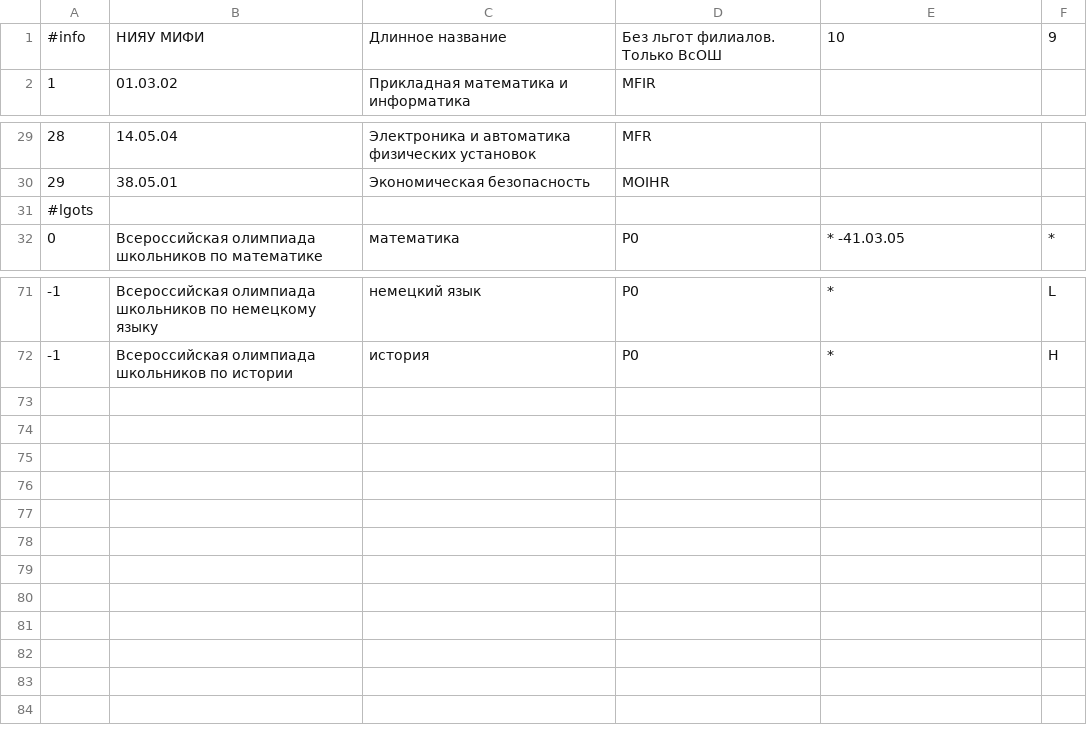
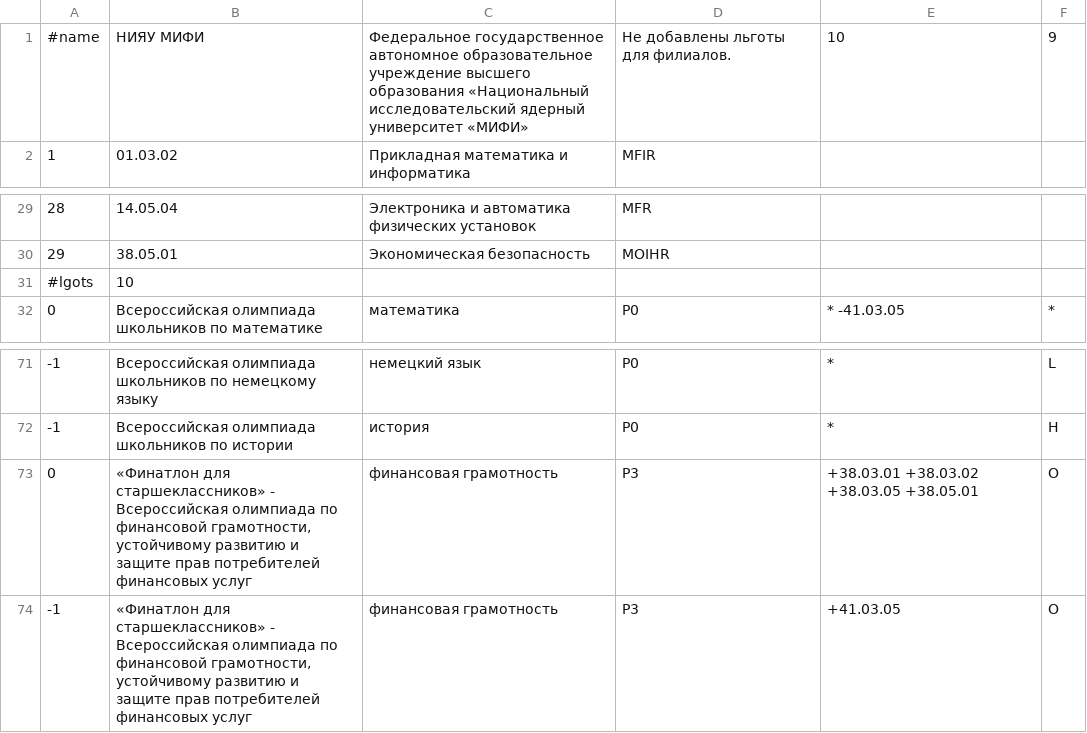
Before and after one commit to kumovstvo/kumovstvo.github.io, a CSV file: res/vuzs/mephi.csv, drawn as a sheet; only a part is shown, gaps mark what is left out.

```diff
--- a/res/vuzs/mephi.csv
+++ b/res/vuzs/mephi.csv
@@ -1,2 +1,2 @@
-#info;НИЯУ МИФИ;Длинное название;Без льгот филиалов. Только ВсОШ;10;9;
+#name;НИЯУ МИФИ;Федеральное государственное автономное образовательное учреждение высшего образования «Национальный исследовательский ядерный университет «МИФИ»;Не добавлены льготы для филиалов.;10;9
 1;01.03.02;Прикладная математика и информатика;MFIR;;
@@ -30,3 +30,3 @@
 29;38.05.01;Экономическая безопасность;MOIHR;;
-#lgots;;;;;
+#lgots;10;;;;
 0;Всероссийская олимпиада школьников по математике;математика;P0;* -41.03.05;*
@@ -72 +72,3 @@
 -1;Всероссийская олимпиада школьников по истории;история;P0;*;H
+0;«Финатлон для старшеклассников» - Всероссийская олимпиада по финансовой грамотности, устойчивому развитию и защите прав потребителей финансовых услуг;финансовая грамотность;P3;+38.03.01 +38.03.02 +38.03.05 +38.05.01;O
+-1;«Финатлон для старшеклассников» - Всероссийская олимпиада по финансовой грамотности, устойчивому развитию и защите прав потребителей финансовых услуг;финансовая грамотность;P3;+41.03.05;O
```
Also changed, not shown: 1 other file.
